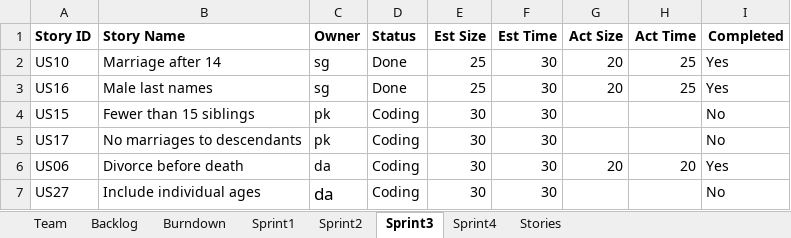
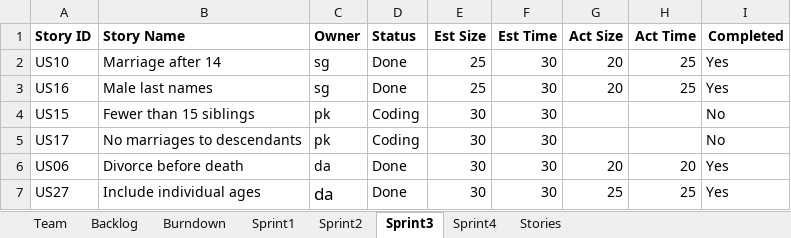
Before and after one commit to deepaCodes/DPS-04, an Excel workbook: Project_Sprint_Report01-Team04.xlsx, sheet Sprint3, drawn as a sheet; values as stored, in another font and other column widths than the file's, no borders; the diff names each change by its address in the sheet, - before the commit and + after, or states it on an @@ line.

Commit message:
Sprint-3 Completed-Deepa
Sprint-3 Completed-Deepa

```diff
--- a/Project_Sprint_Report01-Team04.xlsx (sheet Sprint3)
+++ b/Project_Sprint_Report01-Team04.xlsx (sheet Sprint3)
-D6:D7 (Status): Coding
+D6:D7 (Status): Done
-G7 (Act Size): (empty)
+G7 (Act Size): 25
-H7 (Act Time): (empty)
+H7 (Act Time): 25
-I7 (Completed): No
+I7 (Completed): Yes
```
Also changed, not shown: sheet Backlog, charts or pictures, 6 other files.
